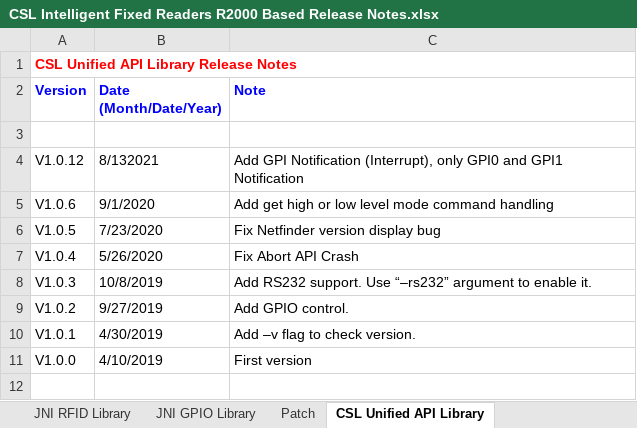
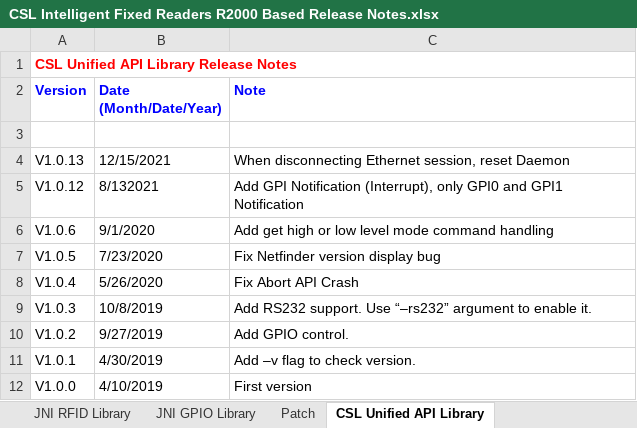
Before and after one commit to cslrfid/CS463-CS203X-Product-Downloads, an Excel workbook: Manuals/CSL Intelligent Fixed Readers R2000 Based Release Notes.xlsx, sheet CSL Unified API Library, drawn as a sheet; values as stored, in another font and other column widths than the file's, no borders; the diff names each change by its address in the sheet, - before the commit and + after, or states it on an @@ line.

Commit message:
Updated BT daemon and web application to v1.4.21

```diff
--- a/Manuals/CSL Intelligent Fixed Readers R2000 Based Release Notes.xlsx (sheet CSL Unified API Library)
+++ b/Manuals/CSL Intelligent Fixed Readers R2000 Based Release Notes.xlsx (sheet CSL Unified API Library)
+row 4: V1.0.13 | 12/15/2021 | When disconnecting Ethernet session, reset Daemon
```
Also changed, not shown: sheet Web Application, sheet CS108 Bluetooth API Library, sheet RFID Firmware, sheet Introduction, other sheet tabs, 18 other files.
